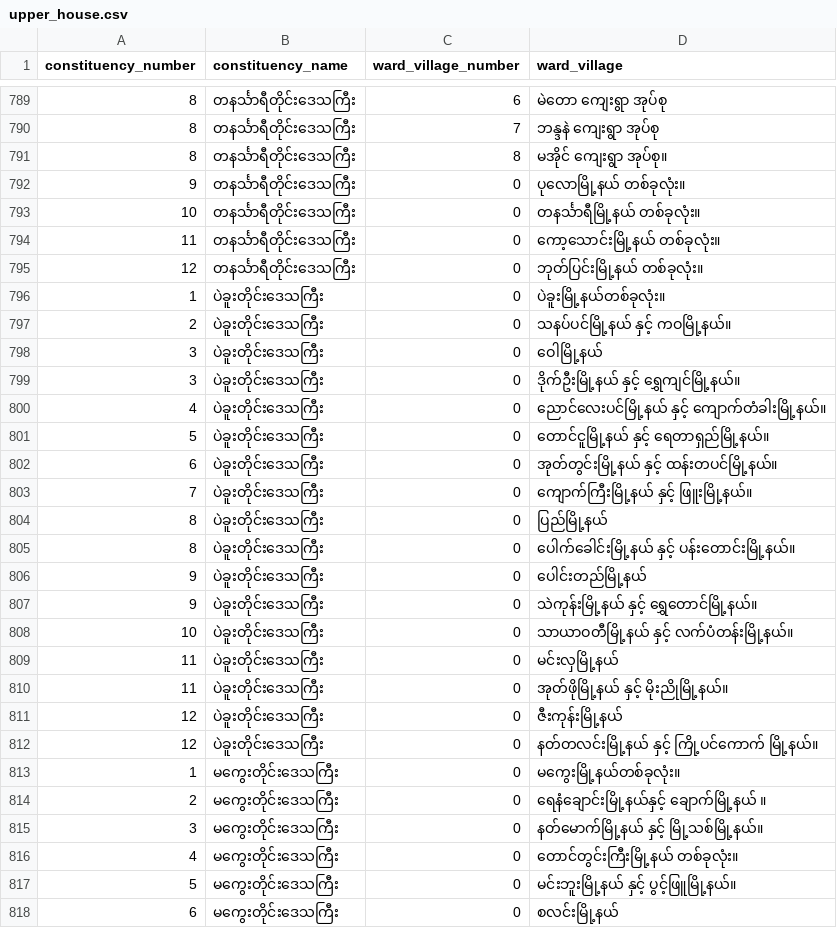
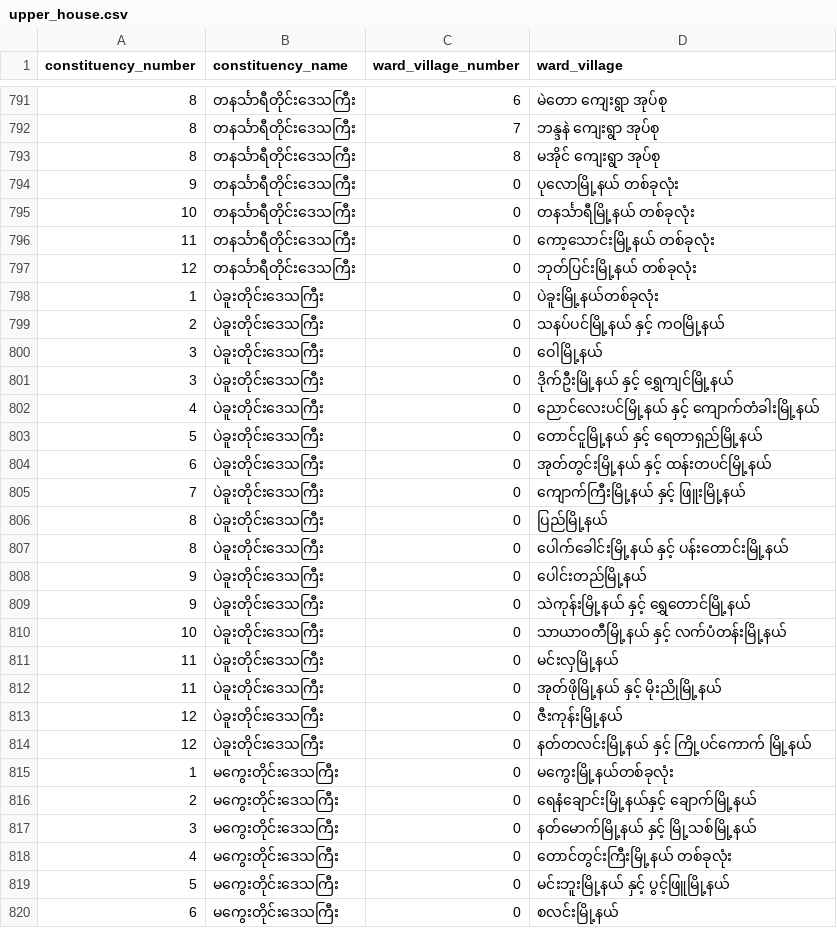
Before and after one commit to MyanmarAPI/parliament-parser, a CSV file: csv/upper_house.csv, drawn as a sheet; only a part is shown, gaps mark what is left out; the diff covers the shown part only.

```diff
--- a/csv/upper_house.csv
+++ b/csv/upper_house.csv
@@ -790,29 +792,29 @@ constituency_number,constituency_name,ward_village_number,ward_village
 8,တနင်္သာရီတိုင်းဒေသကြီး,7,ဘန္ဒနဲ ကျေးရွာ အုပ်စု
-8,တနင်္သာရီတိုင်းဒေသကြီး,8,မအိုင် ကျေးရွာ အုပ်စု။
-9,တနင်္သာရီတိုင်းဒေသကြီး,0,ပုလောမြို့နယ် တစ်ခုလုံး။
-10,တနင်္သာရီတိုင်းဒေသကြီး,0,တနင်္သာရီမြို့နယ် တစ်ခုလုံး။
-11,တနင်္သာရီတိုင်းဒေသကြီး,0,ကော့သောင်းမြို့နယ် တစ်ခုလုံး။
-12,တနင်္သာရီတိုင်းဒေသကြီး,0,ဘုတ်ပြင်းမြို့နယ် တစ်ခုလုံး။
-1,ပဲခူးတိုင်းဒေသကြီး,0,ပဲခူးမြို့နယ်တစ်ခုလုံး။
-2,ပဲခူးတိုင်းဒေသကြီး,0,သနပ်ပင်မြို့နယ် နှင့် ကဝမြို့နယ်။
+8,တနင်္သာရီတိုင်းဒေသကြီး,8,မအိုင် ကျေးရွာ အုပ်စု
+9,တနင်္သာရီတိုင်းဒေသကြီး,0,ပုလောမြို့နယ် တစ်ခုလုံး
+10,တနင်္သာရီတိုင်းဒေသကြီး,0,တနင်္သာရီမြို့နယ် တစ်ခုလုံး
+11,တနင်္သာရီတိုင်းဒေသကြီး,0,ကော့သောင်းမြို့နယ် တစ်ခုလုံး
+12,တနင်္သာရီတိုင်းဒေသကြီး,0,ဘုတ်ပြင်းမြို့နယ် တစ်ခုလုံး
+1,ပဲခူးတိုင်းဒေသကြီး,0,ပဲခူးမြို့နယ်တစ်ခုလုံး
+2,ပဲခူးတိုင်းဒေသကြီး,0,သနပ်ပင်မြို့နယ် နှင့် ကဝမြို့နယ်
 3,ပဲခူးတိုင်းဒေသကြီး,0,ဝေါမြို့နယ်
-3,ပဲခူးတိုင်းဒေသကြီး,0,ဒိုက်ဦးမြို့နယ် နှင့် ရွှေကျင်မြို့နယ်။
-4,ပဲခူးတိုင်းဒေသကြီး,0,ညောင်လေးပင်မြို့နယ် နှင့် ကျောက်တံခါးမြို့နယ်။
-5,ပဲခူးတိုင်းဒေသကြီး,0,တောင်ငူမြို့နယ် နှင့် ရေတာရှည်မြို့နယ်။
-6,ပဲခူးတိုင်းဒေသကြီး,0,အုတ်တွင်းမြို့နယ် နှင့် ထန်းတပင်မြို့နယ်။
-7,ပဲခူးတိုင်းဒေသကြီး,0,ကျောက်ကြီးမြို့နယ် နှင့် ဖြူးမြို့နယ်။
+3,ပဲခူးတိုင်းဒေသကြီး,0,ဒိုက်ဦးမြို့နယ် နှင့် ရွှေကျင်မြို့နယ်
+4,ပဲခူးတိုင်းဒေသကြီး,0,ညောင်လေးပင်မြို့နယ် နှင့် ကျောက်တံခါးမြို့နယ်
+5,ပဲခူးတိုင်းဒေသကြီး,0,တောင်ငူမြို့နယ် နှင့် ရေတာရှည်မြို့နယ်
+6,ပဲခူးတိုင်းဒေသကြီး,0,အုတ်တွင်းမြို့နယ် နှင့် ထန်းတပင်မြို့နယ်
+7,ပဲခူးတိုင်းဒေသကြီး,0,ကျောက်ကြီးမြို့နယ် နှင့် ဖြူးမြို့နယ်
 8,ပဲခူးတိုင်းဒေသကြီး,0,ပြည်မြို့နယ်
-8,ပဲခူးတိုင်းဒေသကြီး,0,ပေါက်ခေါင်းမြို့နယ် နှင့် ပန်းတောင်းမြို့နယ်။
+8,ပဲခူးတိုင်းဒေသကြီး,0,ပေါက်ခေါင်းမြို့နယ် နှင့် ပန်းတောင်းမြို့နယ်
 9,ပဲခူးတိုင်းဒေသကြီး,0,ပေါင်းတည်မြို့နယ်
-9,ပဲခူးတိုင်းဒေသကြီး,0,သဲကုန်းမြို့နယ် နှင့် ရွှေတောင်မြို့နယ်။
-10,ပဲခူးတိုင်းဒေသကြီး,0,သာယာဝတီမြို့နယ် နှင့် လက်ပံတန်းမြို့နယ်။
+9,ပဲခူးတိုင်းဒေသကြီး,0,သဲကုန်းမြို့နယ် နှင့် ရွှေတောင်မြို့နယ်
+10,ပဲခူးတိုင်းဒေသကြီး,0,သာယာဝတီမြို့နယ် နှင့် လက်ပံတန်းမြို့နယ်
 11,ပဲခူးတိုင်းဒေသကြီး,0,မင်းလှမြို့နယ်
-11,ပဲခူးတိုင်းဒေသကြီး,0,အုတ်ဖိုမြို့နယ် နှင့် မိုးညိုမြို့နယ်။
+11,ပဲခူးတိုင်းဒေသကြီး,0,အုတ်ဖိုမြို့နယ် နှင့် မိုးညိုမြို့နယ်
 12,ပဲခူးတိုင်းဒေသကြီး,0,ဇီးကုန်းမြို့နယ်
-12,ပဲခူးတိုင်းဒေသကြီး,0,နတ်တလင်းမြို့နယ် နှင့် ကြို့ပင်ကောက် မြို့နယ်။
-1,မကွေးတိုင်းဒေသကြီး,0,မကွေးမြို့နယ်တစ်ခုလုံး။
-2,မကွေးတိုင်းဒေသကြီး,0,ရေနံချောင်းမြို့နယ်နှင့် ချောက်မြို့နယ် ။
-3,မကွေးတိုင်းဒေသကြီး,0,နတ်မောက်မြို့နယ် နှင့် မြို့သစ်မြို့နယ်။
-4,မကွေးတိုင်းဒေသကြီး,0,တောင်တွင်းကြီးမြို့နယ် တစ်ခုလုံး။
-5,မကွေးတိုင်းဒေသကြီး,0,မင်းဘူးမြို့နယ် နှင့် ပွင့်ဖြူမြို့နယ်။
+12,ပဲခူးတိုင်းဒေသကြီး,0,နတ်တလင်းမြို့နယ် နှင့် ကြို့ပင်ကောက် မြို့နယ်
+1,မကွေးတိုင်းဒေသကြီး,0,မကွေးမြို့နယ်တစ်ခုလုံး
+2,မကွေးတိုင်းဒေသကြီး,0,ရေနံချောင်းမြို့နယ်နှင့် ချောက်မြို့နယ်
+3,မကွေးတိုင်းဒေသကြီး,0,နတ်မောက်မြို့နယ် နှင့် မြို့သစ်မြို့နယ်
+4,မကွေးတိုင်းဒေသကြီး,0,တောင်တွင်းကြီးမြို့နယ် တစ်ခုလုံး
+5,မကွေးတိုင်းဒေသကြီး,0,မင်းဘူးမြို့နယ် နှင့် ပွင့်ဖြူမြို့နယ်
 6,မကွေးတိုင်းဒေသကြီး,0,စလင်းမြို့နယ်
```
Also changed, not shown: 4 added rows, 1 removed row and 146 edited cells elsewhere in this file, 3 other files.
